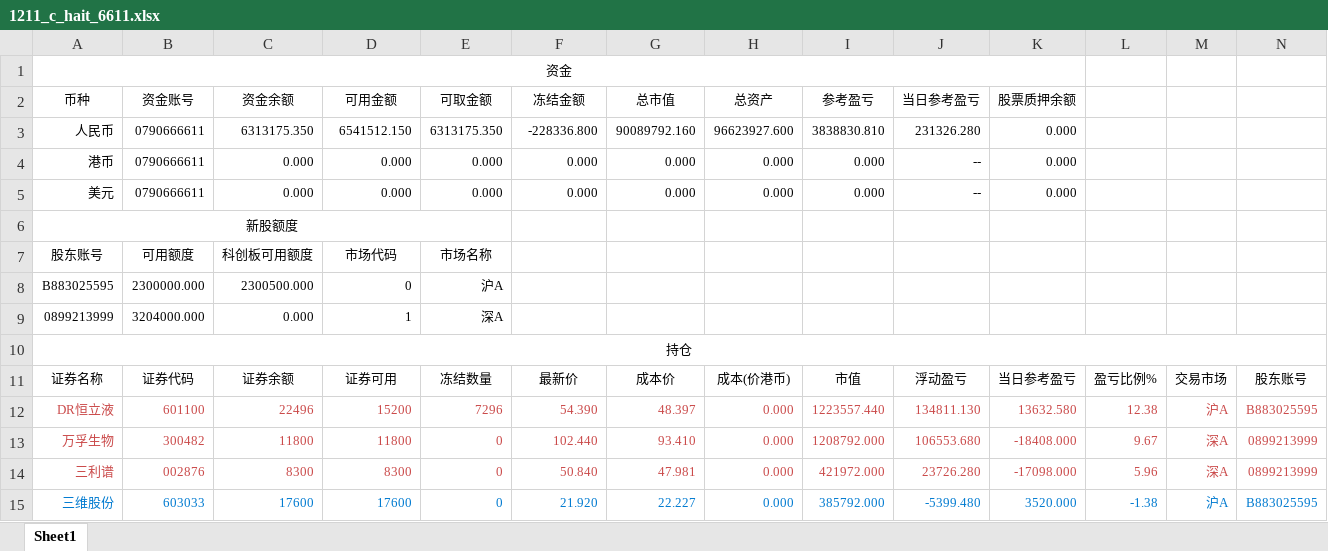
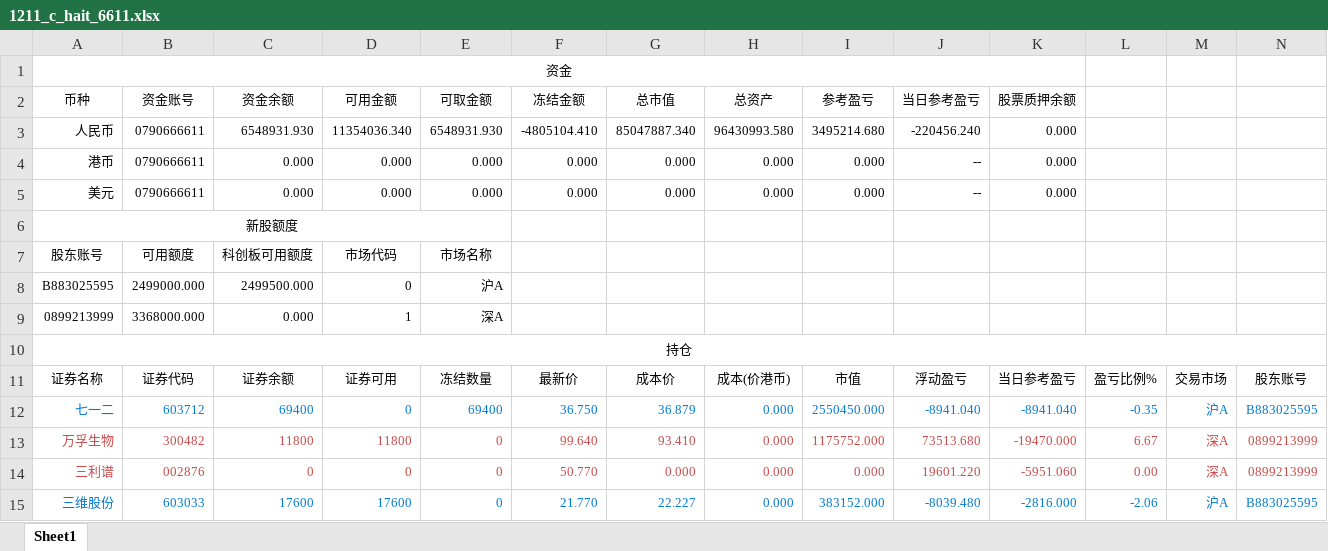
Before and after one commit to Maxincer/trading_plan, an Excel workbook: data/trdrec_from_trdclient/1211_c_hait_6611.xlsx, sheet Sheet1, drawn as a sheet; only a part is shown; values as stored, in another font and other column widths than the file's, no borders; removed rows and columns are numbered as before the commit, all else as after; the diff covers the shown part only; the diff names each change by its address in the sheet, - before the commit and + after, or states it on an @@ line.

```diff
--- a/data/trdrec_from_trdclient/1211_c_hait_6611.xlsx (sheet Sheet1)
+++ b/data/trdrec_from_trdclient/1211_c_hait_6611.xlsx (sheet Sheet1)
-C3 (资金余额): 6313175.350
+C3 (资金余额): 6548931.930
-D3 (可用金额): 6541512.150
+D3 (可用金额): 11354036.340
-E3 (可取金额): 6313175.350
+E3 (可取金额): 6548931.930
-F3 (冻结金额): -228336.800
+F3 (冻结金额): -4805104.410
-G3 (总市值): 90089792.160
+G3 (总市值): 85047887.340
-H3 (总资产): 96623927.600
+H3 (总资产): 96430993.580
-I3 (参考盈亏): 3838830.810
+I3 (参考盈亏): 3495214.680
-J3 (当日参考盈亏): 231326.280
+J3 (当日参考盈亏): -220456.240
-B8 (资金账号): 2300000.000
+B8 (资金账号): 2499000.000
-C8 (资金余额): 2300500.000
+C8 (资金余额): 2499500.000
-B9 (资金账号): 3204000.000
+B9 (资金账号): 3368000.000
-row 12: DR恒立液 | 601100 | 22496 | 15200 | 7296 | 54.390 | 48.397 | 0.000 | 1223557.440 | 134811.130 | 13632.580 | 12.38 | 沪A | B883025595
+row 12: 七一二 | 603712 | 69400 | 0 | 69400 | 36.750 | 36.879 | 0.000 | 2550450.000 | -8941.040 | -8941.040 | -0.35 | 沪A | B883025595
-F13 (冻结金额): 102.440
+F13 (冻结金额): 99.640
-I13 (参考盈亏): 1208792.000
+I13 (参考盈亏): 1175752.000
-J13 (当日参考盈亏): 106553.680
+J13 (当日参考盈亏): 73513.680
-K13 (股票质押余额): -18408.000
+K13 (股票质押余额): -19470.000
-L13: 9.67
+L13: 6.67
-C14 (资金余额): 8300
+C14 (资金余额): 0
-D14 (可用金额): 8300
+D14 (可用金额): 0
-F14 (冻结金额): 50.840
+F14 (冻结金额): 50.770
-G14 (总市值): 47.981
+G14 (总市值): 0.000
-I14 (参考盈亏): 421972.000
+I14 (参考盈亏): 0.000
-J14 (当日参考盈亏): 23726.280
+J14 (当日参考盈亏): 19601.220
-K14 (股票质押余额): -17098.000
+K14 (股票质押余额): -5951.060
-L14: 5.96
+L14: 0.00
-F15 (冻结金额): 21.920
+F15 (冻结金额): 21.770
-I15 (参考盈亏): 385792.000
+I15 (参考盈亏): 383152.000
-J15 (当日参考盈亏): -5399.480
+J15 (当日参考盈亏): -8039.480
-K15 (股票质押余额): 3520.000
+K15 (股票质押余额): -2816.000
-L15: -1.38
+L15: -2.06
```
Also changed, not shown: 13 added rows, 1 removed row, 377 edited cells and cell formats elsewhere in this sheet, data/trdrec_from_trdclient/908_c_hait_8888.xlsx, 11 other files.
